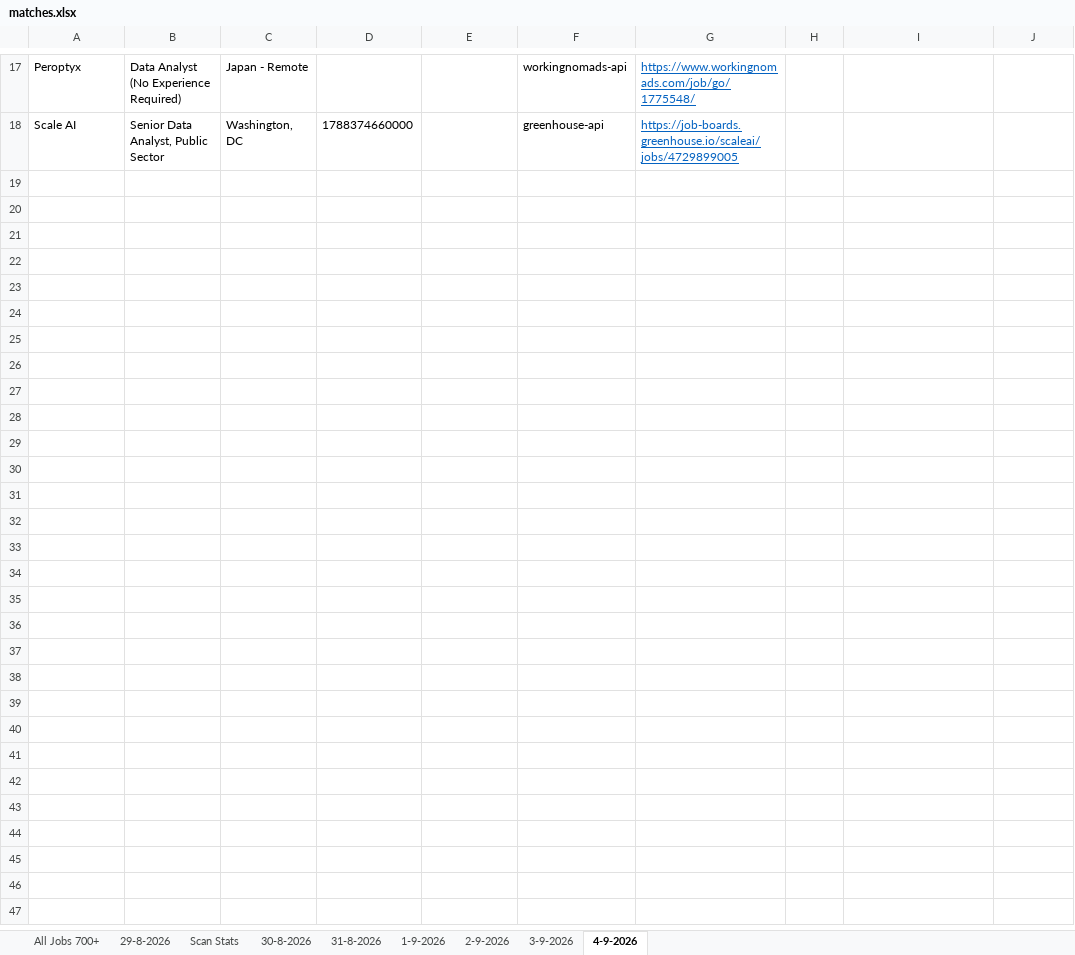
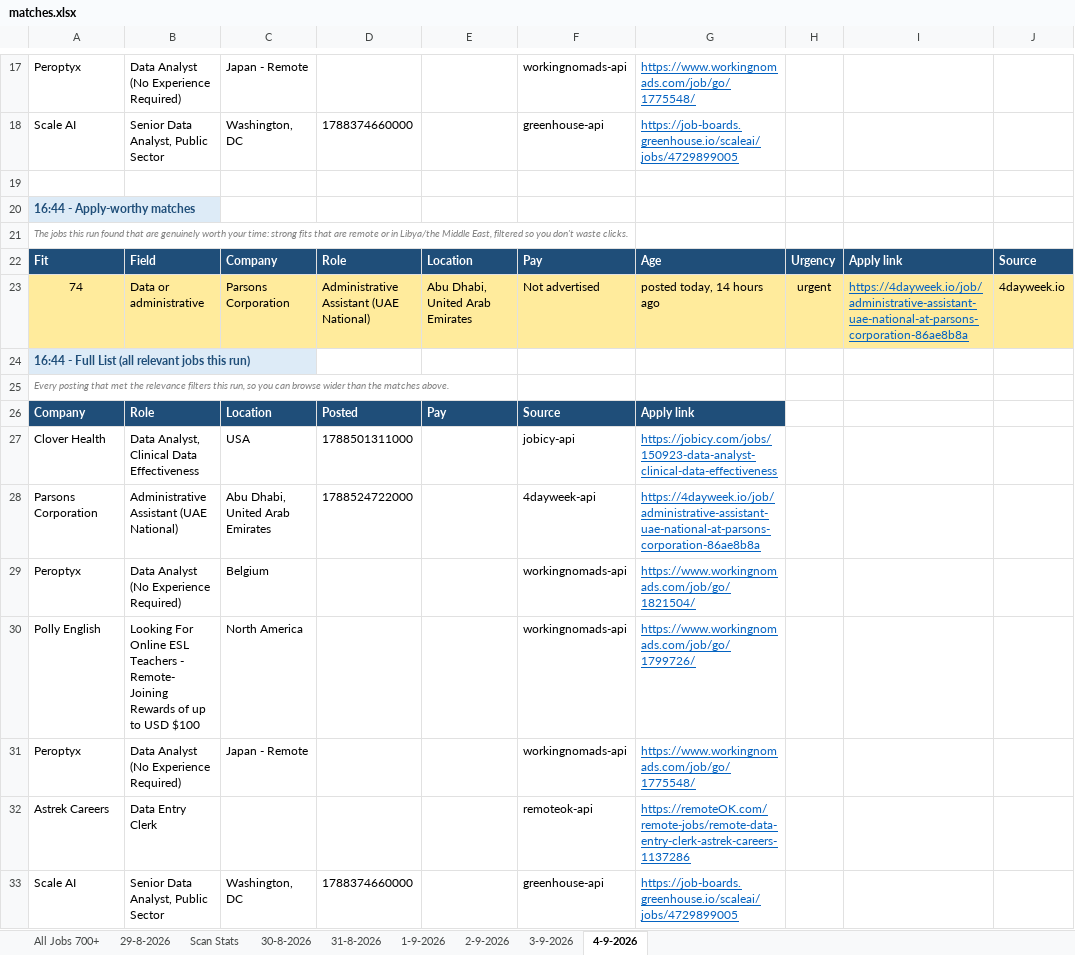
Before and after one commit to waleedba19/career-ops, an Excel workbook: data/matches.xlsx, sheet 4-9-2026, drawn as a sheet; only a part is shown, gaps mark what is left out; values as stored, in another font and other column widths than the file's, no borders; the diff names each change by its address in the sheet, - before the commit and + after, or states it on an @@ line.

```diff
--- a/data/matches.xlsx (sheet 4-9-2026)
+++ b/data/matches.xlsx (sheet 4-9-2026)
+row 19: (empty)
+row 20: 16:44 - Apply-worthy matches
+row 21: The jobs this run found that are genuinely worth your time: strong fits that are remote or in Libya/the Middle East, filtered so you don't waste clicks.
+row 22: Fit | Field | Company | Role | Location | Pay | Age | Urgency | Apply link | Source
+row 23: 74 | Data or administrative | Parsons Corporation | Administrative Assistant (UAE National) | Abu Dhabi, United Arab Emirates | Not advertised | posted today, 14 hours ago | urgent | https://4dayweek.io/job/administrative-assistant-uae-national-at-parsons-corporation-86ae8b8a | 4dayweek.io
+row 24: 16:44 - Full List (all relevant jobs this run)
+row 25: Every posting that met the relevance filters this run, so you can browse wider than the matches above.
+row 26: Company | Role | Location | Posted | Pay | Source | Apply link
+row 27: Clover Health | Data Analyst, Clinical Data Effectiveness | USA | 1788501311000 |  | jobicy-api | https://jobicy.com/jobs/150923-data-analyst-clinical-data-effectiveness
+row 28: Parsons Corporation | Administrative Assistant (UAE National) | Abu Dhabi, United Arab Emirates | 1788524722000 |  | 4dayweek-api | https://4dayweek.io/job/administrative-assistant-uae-national-at-parsons-corporation-86ae8b8a
+row 29: Peroptyx | Data Analyst (No Experience Required) | Belgium |  |  | workingnomads-api | https://www.workingnomads.com/job/go/1821504/
+row 30: Polly English | Looking For Online ESL Teachers - Remote- Joining Rewards of up to USD $100 | North America |  |  | workingnomads-api | https://www.workingnomads.com/job/go/1799726/
+row 31: Peroptyx | Data Analyst (No Experience Required) | Japan - Remote |  |  | workingnomads-api | https://www.workingnomads.com/job/go/1775548/
+row 32: Astrek Careers | Data Entry Clerk |  |  |  | remoteok-api | https://remoteOK.com/remote-jobs/remote-data-entry-clerk-astrek-careers-1137286
+row 33: Scale AI | Senior Data Analyst, Public Sector | Washington, DC | 1788374660000 |  | greenhouse-api | https://job-boards.greenhouse.io/scaleai/jobs/4729899005
```
Also changed, not shown: sheet Scan Stats, 7 other files.
